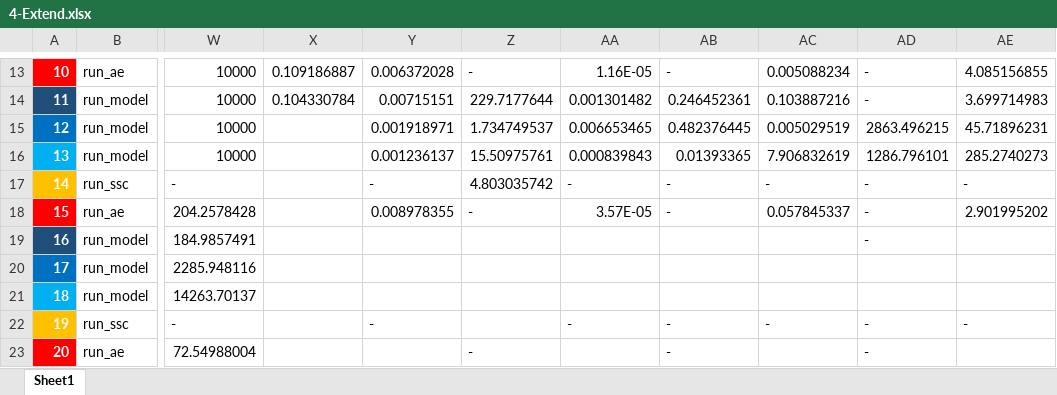
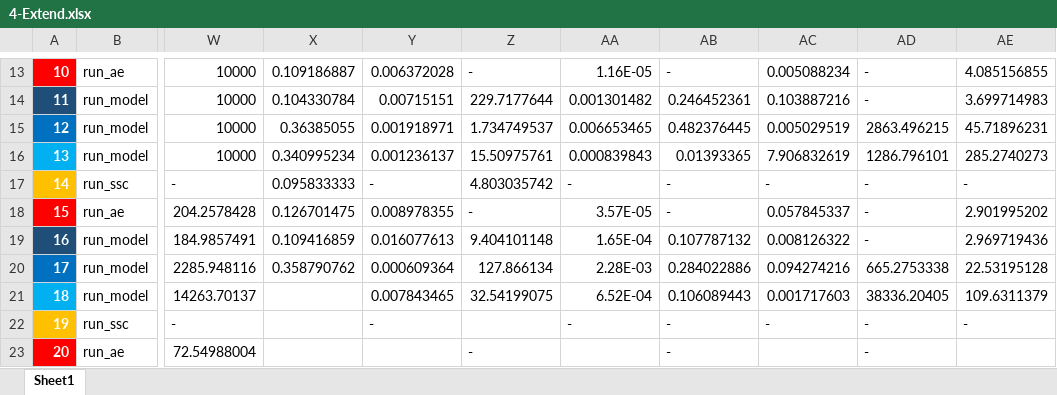
Before and after one commit to zheng-alice/Deep-Subspace-Clustering, an Excel workbook: 4-Extend.xlsx, sheet Sheet1, drawn as a sheet; only a part is shown, gaps mark what is left out; values as stored, in another font and other column widths than the file's, no borders; conditional formats and table styles not drawn; the diff covers the shown part only; the diff names each change by its address in the sheet, - before the commit and + after, or states it on an @@ line.

```diff
--- a/4-Extend.xlsx (sheet Sheet1)
+++ b/4-Extend.xlsx (sheet Sheet1)
-X15: (empty)
+X15: 0.36385055
-X16: (empty)
+X16: 0.340995234
-X17: (empty)
+X17: 0.095833333
-X18: (empty)
+X18: 0.126701475
-X19: (empty)
+X19: 0.109416859
-Y19: (empty)
+Y19: 0.016077613
-Z19: (empty)
+Z19: 9.404101148
-AA19: (empty)
+AA19: 1.65E-04
-AB19: (empty)
+AB19: 0.107787132
-AC19: (empty)
+AC19: 0.008126322
-AE19: (empty)
+AE19: 2.969719436
-X20: (empty)
+X20: 0.358790762
-Y20: (empty)
+Y20: 0.000609364
-Z20: (empty)
+Z20: 127.866134
-AA20: (empty)
+AA20: 2.28E-03
-AB20: (empty)
+AB20: 0.284022886
-AC20: (empty)
+AC20: 0.094274216
-AD20: (empty)
+AD20: 665.2753338
-AE20: (empty)
+AE20: 22.53195128
-Y21: (empty)
+Y21: 0.007843465
-Z21: (empty)
+Z21: 32.54199075
-AA21: (empty)
+AA21: 6.52E-04
-AB21: (empty)
+AB21: 0.106089443
-AC21: (empty)
+AC21: 0.001717603
-AD21: (empty)
+AD21: 38336.20405
-AE21: (empty)
+AE21: 109.6311379
```
Also changed, not shown: 40 edited cells elsewhere in this sheet, 1 other file.
